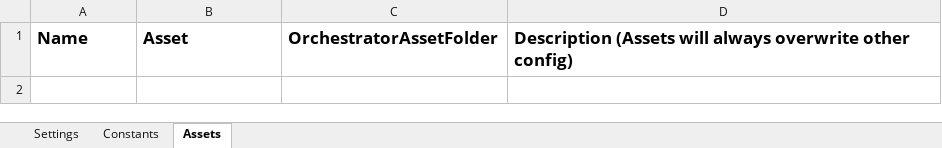
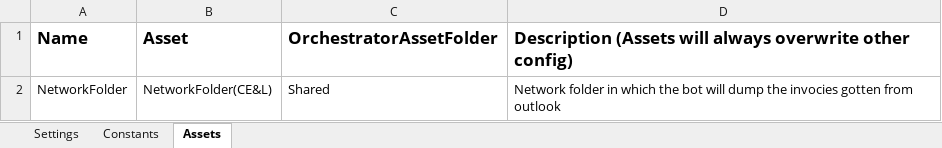
Before and after one commit to CoreyAherne/NorthWestConstruction, an Excel workbook: Action centre/Action centre/Configuration/Config.xlsx, sheet Assets, drawn as a sheet; values as stored, in another font and other column widths than the file's, no borders; the diff names each change by its address in the sheet, - before the commit and + after, or states it on an @@ line.

```diff
--- a/Action centre/Action centre/Configuration/Config.xlsx (sheet Assets)
+++ b/Action centre/Action centre/Configuration/Config.xlsx (sheet Assets)
+row 2: NetworkFolder | NetworkFolder(CE&L) | Shared | Network folder in which the bot will dump the invocies gotten from outlook
```
Also changed, not shown: 6 other files.
